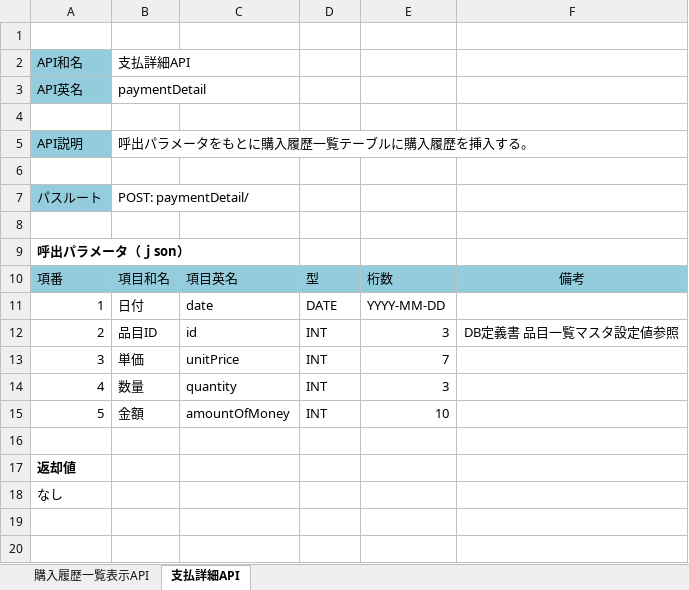
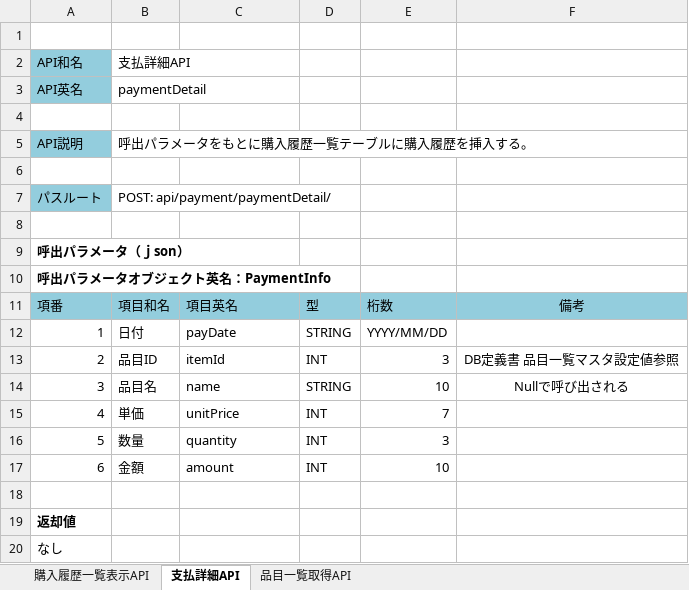
Before and after one commit to koga456/payment-system-server, an Excel workbook: API定義書.xlsx, sheet 支払詳細API, drawn as a sheet; values as stored, in another font and other column widths than the file's, no borders; addresses are those after the commit; the diff names each change by its address in the sheet, - before the commit and + after, or states it on an @@ line.

```diff
--- a/API定義書.xlsx (sheet 支払詳細API)
+++ b/API定義書.xlsx (sheet 支払詳細API)
+sheet tab: 品目一覧取得API
-B7: POST: paymentDetail/
+B7: POST: api/payment/paymentDetail/
+row 8: (empty)
@@ column A renumbered between rows 9 and 17 @@
-C12: date
+C12: payDate
-D12: DATE
+D12: STRING
-E12: YYYY-MM-DD
+E12: YYYY/MM/DD
-C13: id
+C13: itemId
+row 14: 3 | 品目名 | name | STRING | 10 | Nullで呼び出される
-C17: amountOfMoney
+C17: amount
```
Also changed, not shown: sheet 購入履歴一覧表示API, DB定義書.xlsx.
